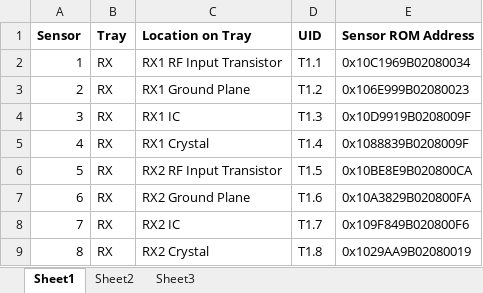
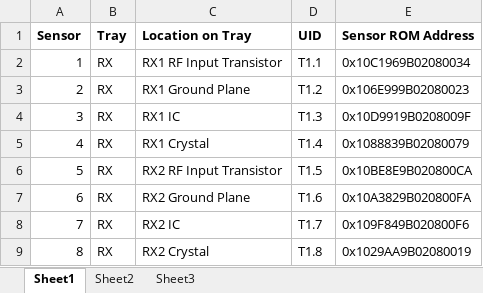
Before and after one commit to bluesat-archive/import, an Excel workbook: B Bus/Tray Interconnects/Telemetry Sensor Addresses.xlsx, sheet Sheet1, drawn as a sheet; only a part is shown; values as stored, in another font and other column widths than the file's, no borders; table styles not drawn; the diff names each change by its address in the sheet, - before the commit and + after, or states it on an @@ line.

Commit message:
Corrected T1.4 sensor address.
git-svn-id: svn+ssh://localhost/home/pcb/svn@604 265e18a8-33ca-405d-8757-c40a9e3cabe4

```diff
--- a/B Bus/Tray Interconnects/Telemetry Sensor Addresses.xlsx (sheet Sheet1)
+++ b/B Bus/Tray Interconnects/Telemetry Sensor Addresses.xlsx (sheet Sheet1)
-E5 (Sensor ROM Address): 0x1088839B0208009F
+E5 (Sensor ROM Address): 0x1088839B02080079
```
